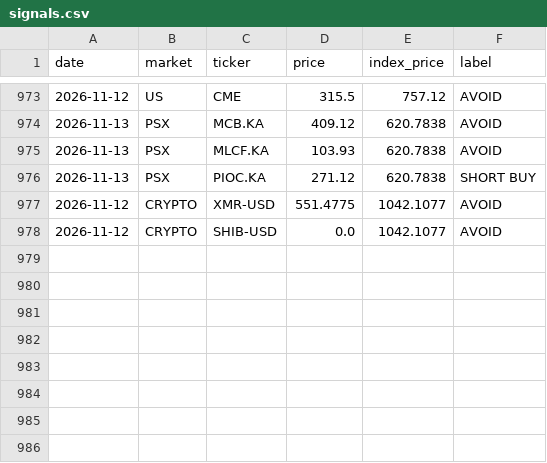
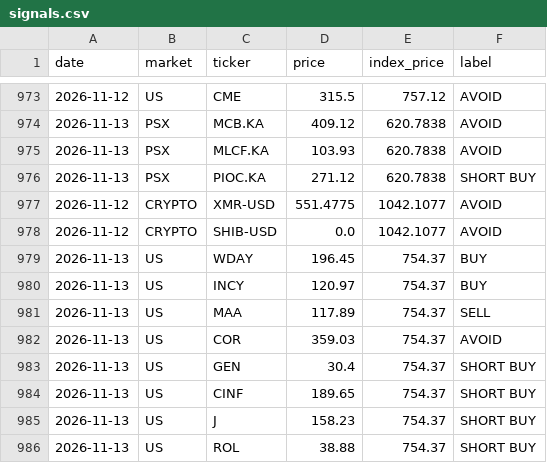
Before and after one commit to clyphor/stock-screener, a CSV file: results/signals.csv, drawn as a sheet; only a part is shown, gaps mark what is left out.

```diff
--- a/results/signals.csv
+++ b/results/signals.csv
@@ -978 +978,9 @@ date,market,ticker,price,index_price,label
 2026-11-12,CRYPTO,SHIB-USD,0.0,1042.1077,AVOID
+2026-11-13,US,WDAY,196.45,754.37,BUY
+2026-11-13,US,INCY,120.97,754.37,BUY
+2026-11-13,US,MAA,117.89,754.37,SELL
+2026-11-13,US,COR,359.03,754.37,AVOID
+2026-11-13,US,GEN,30.4,754.37,SHORT BUY
+2026-11-13,US,CINF,189.65,754.37,SHORT BUY
+2026-11-13,US,J,158.23,754.37,SHORT BUY
+2026-11-13,US,ROL,38.88,754.37,SHORT BUY
```
Also changed, not shown: results/label_state.csv, results/latest.csv, 6 other files.
